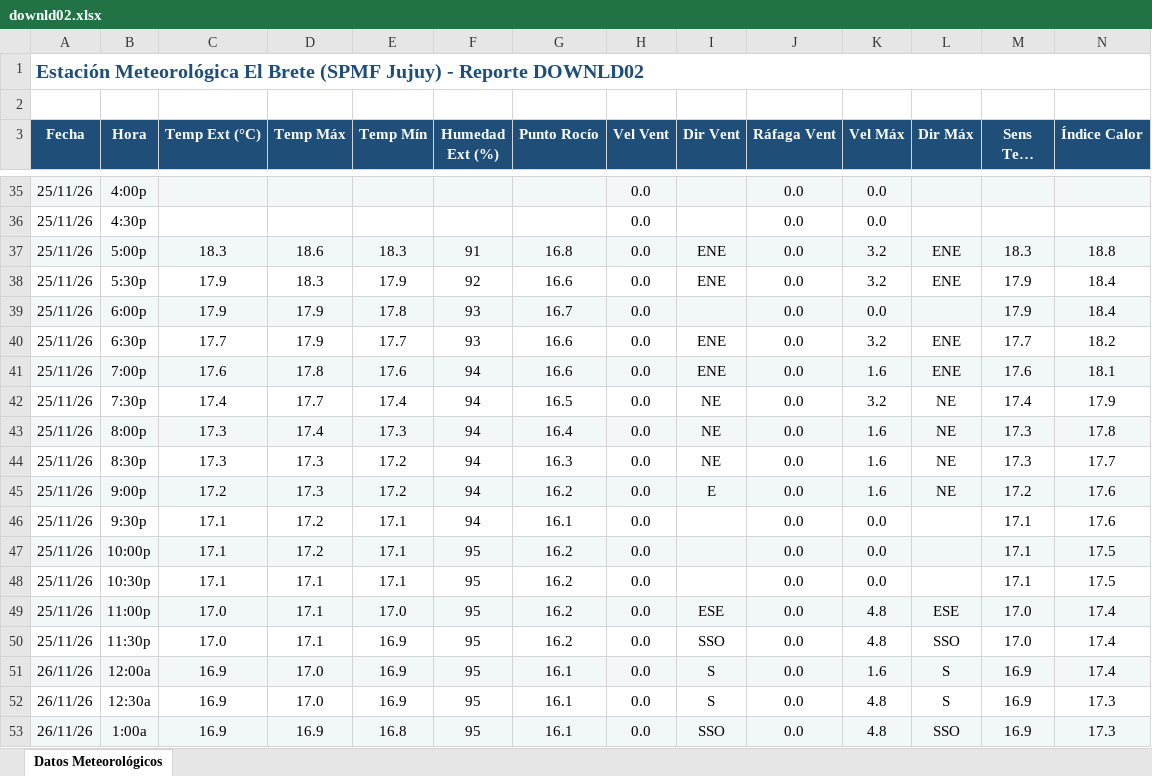
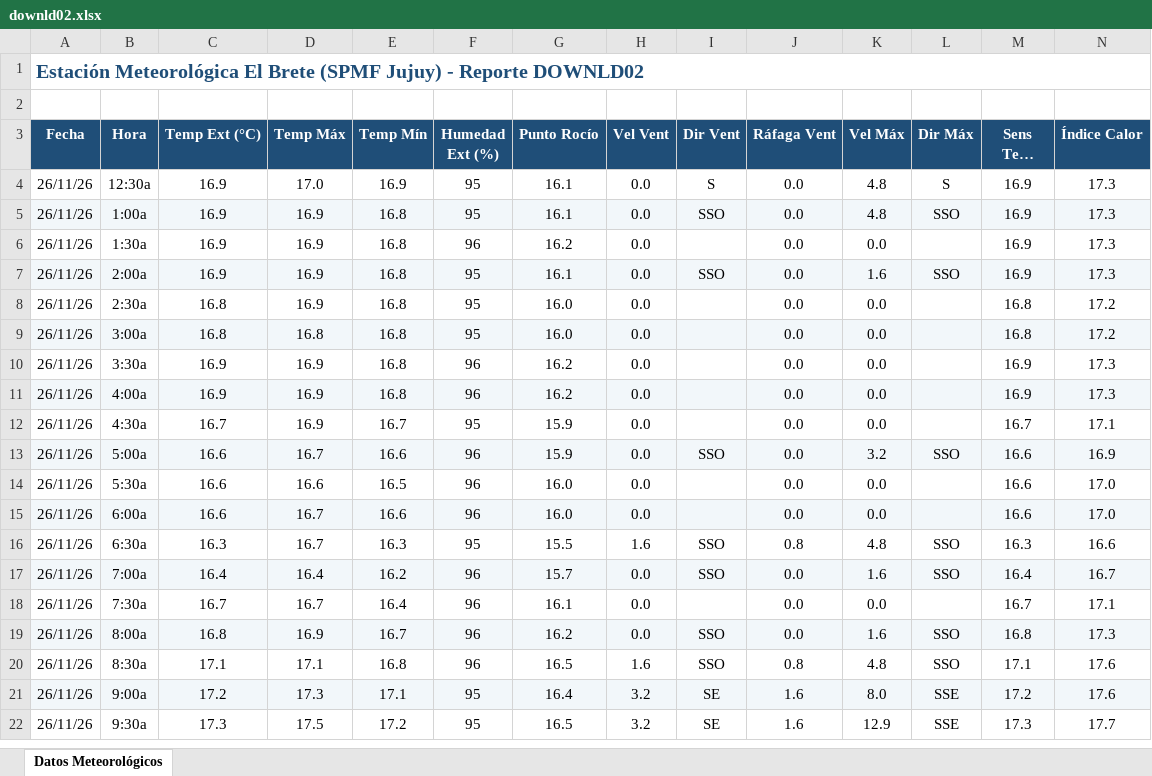
Before and after one commit to intasalta/ema_elbrete, an Excel workbook: downld02.xlsx, sheet Datos Meteorológicos, drawn as a sheet; only a part is shown, gaps mark what is left out; the shorter side is filled out with more unchanged rows; long unchanged cells end in …; values as stored, in another font and other column widths than the file's, no borders; removed rows and columns are numbered as before the commit, all else as after; rows hold the shown columns only; the diff covers the shown part only; the diff names each change by its address in the sheet, - before the commit and + after, or states it on an @@ line.

```diff
--- a/downld02.xlsx (sheet Datos Meteorológicos)
+++ b/downld02.xlsx (sheet Datos Meteorológicos)
-row 35: 25/11/26 | 4:00p |  |  |  |  |  | 0.0 |  | 0.0 | 0.0
-row 36: 25/11/26 | 4:30p |  |  |  |  |  | 0.0 |  | 0.0 | 0.0
-row 37: 25/11/26 | 5:00p | 18.3 | 18.6 | 18.3 | 91 | 16.8 | 0.0 | ENE | 0.0 | 3.2 | ENE | 18.3 | 18.8
-row 38: 25/11/26 | 5:30p | 17.9 | 18.3 | 17.9 | 92 | 16.6 | 0.0 | ENE | 0.0 | 3.2 | ENE | 17.9 | 18.4
-row 39: 25/11/26 | 6:00p | 17.9 | 17.9 | 17.8 | 93 | 16.7 | 0.0 |  | 0.0 | 0.0 |  | 17.9 | 18.4
-row 40: 25/11/26 | 6:30p | 17.7 | 17.9 | 17.7 | 93 | 16.6 | 0.0 | ENE | 0.0 | 3.2 | ENE | 17.7 | 18.2
-row 41: 25/11/26 | 7:00p | 17.6 | 17.8 | 17.6 | 94 | 16.6 | 0.0 | ENE | 0.0 | 1.6 | ENE | 17.6 | 18.1
-row 42: 25/11/26 | 7:30p | 17.4 | 17.7 | 17.4 | 94 | 16.5 | 0.0 | NE | 0.0 | 3.2 | NE | 17.4 | 17.9
-row 43: 25/11/26 | 8:00p | 17.3 | 17.4 | 17.3 | 94 | 16.4 | 0.0 | NE | 0.0 | 1.6 | NE | 17.3 | 17.8
-row 44: 25/11/26 | 8:30p | 17.3 | 17.3 | 17.2 | 94 | 16.3 | 0.0 | NE | 0.0 | 1.6 | NE | 17.3 | 17.7
-row 45: 25/11/26 | 9:00p | 17.2 | 17.3 | 17.2 | 94 | 16.2 | 0.0 | E | 0.0 | 1.6 | NE | 17.2 | 17.6
-row 46: 25/11/26 | 9:30p | 17.1 | 17.2 | 17.1 | 94 | 16.1 | 0.0 |  | 0.0 | 0.0 |  | 17.1 | 17.6
-row 47: 25/11/26 | 10:00p | 17.1 | 17.2 | 17.1 | 95 | 16.2 | 0.0 |  | 0.0 | 0.0 |  | 17.1 | 17.5
-row 48: 25/11/26 | 10:30p | 17.1 | 17.1 | 17.1 | 95 | 16.2 | 0.0 |  | 0.0 | 0.0 |  | 17.1 | 17.5
-row 49: 25/11/26 | 11:00p | 17.0 | 17.1 | 17.0 | 95 | 16.2 | 0.0 | ESE | 0.0 | 4.8 | ESE | 17.0 | 17.4
-row 50: 25/11/26 | 11:30p | 17.0 | 17.1 | 16.9 | 95 | 16.2 | 0.0 | SSO | 0.0 | 4.8 | SSO | 17.0 | 17.4
-row 51: 26/11/26 | 12:00a | 16.9 | 17.0 | 16.9 | 95 | 16.1 | 0.0 | S | 0.0 | 1.6 | S | 16.9 | 17.4
```
Also changed, not shown: 1 added row and 31 removed rows elsewhere in this sheet, downld08.xlsx, 2 other files.
